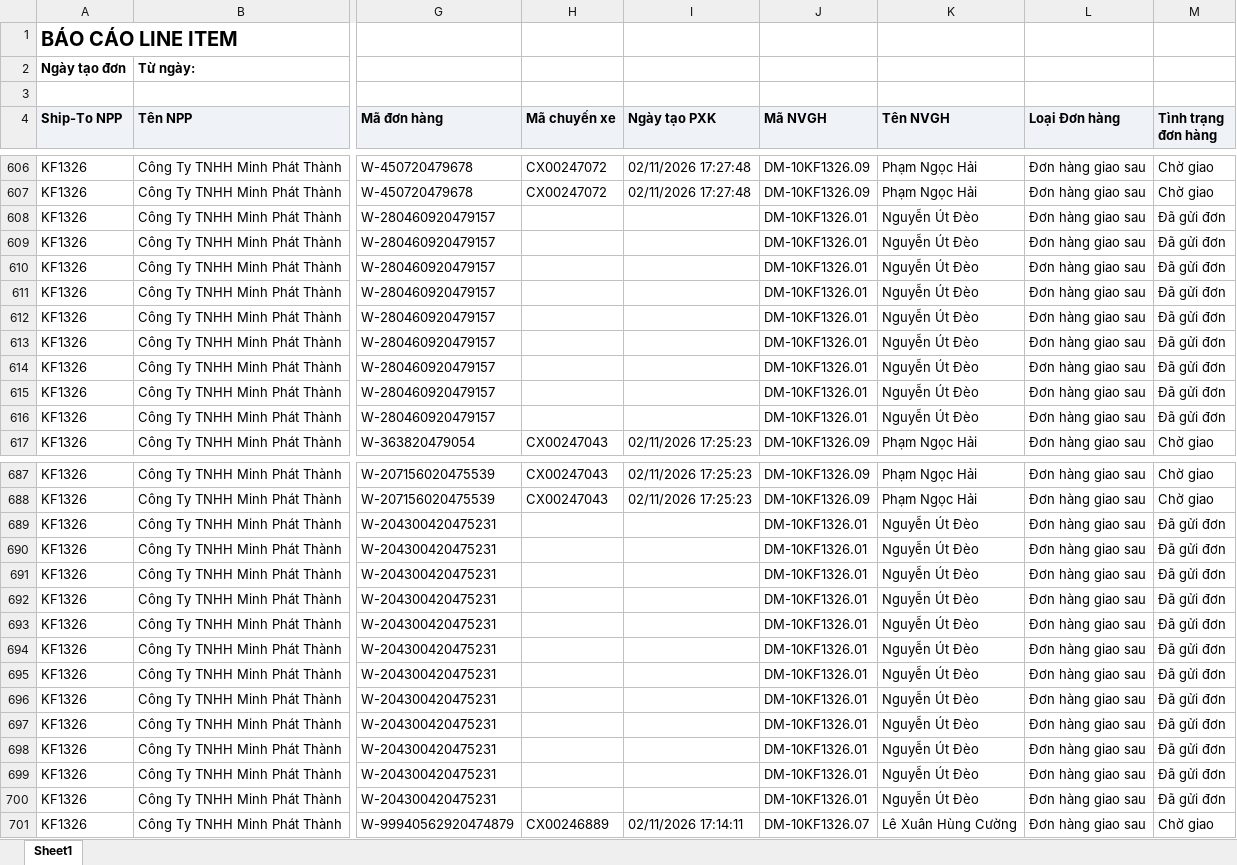
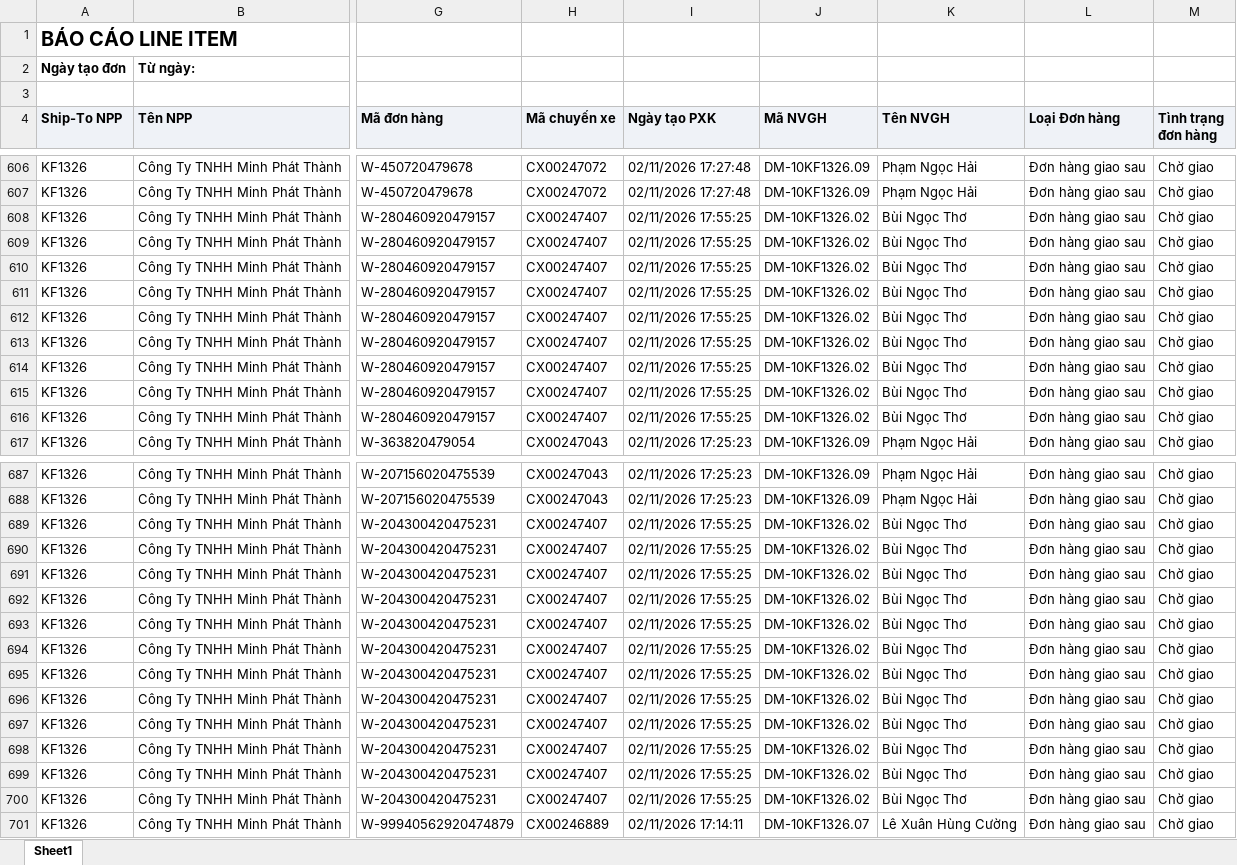
Before and after one commit to Tantt2026/Dashboard-Masan, an Excel workbook: data/Thang11/DanhSachChiTietDonHang.xlsx, sheet Sheet1, drawn as a sheet; only a part is shown, gaps mark what is left out; values as stored, in another font and other column widths than the file's, no borders; the diff covers the shown part only; the diff names each change by its address in the sheet, - before the commit and + after, or states it on an @@ line.

```diff
--- a/data/Thang11/DanhSachChiTietDonHang.xlsx (sheet Sheet1)
+++ b/data/Thang11/DanhSachChiTietDonHang.xlsx (sheet Sheet1)
-H608:H616 (Mã chuyến xe): (empty)
+H608:H616 (Mã chuyến xe): CX00247407
-I608:I616 (Ngày tạo PXK): (empty)
+I608:I616 (Ngày tạo PXK): 02/11/2026 17:55:25
-J608:J616 (Mã NVGH): DM-10KF1326.01
+J608:J616 (Mã NVGH): DM-10KF1326.02
-K608:K616 (Tên NVGH): Nguyễn Út Đèo
+K608:K616 (Tên NVGH): Bùi Ngọc Thơ
-M608:M616 (Tình trạng đơn hàng): Đã gửi đơn
+M608:M616 (Tình trạng đơn hàng): Chờ giao
-H689:H700 (Mã chuyến xe): (empty)
+H689:H700 (Mã chuyến xe): CX00247407
-I689:I700 (Ngày tạo PXK): (empty)
+I689:I700 (Ngày tạo PXK): 02/11/2026 17:55:25
-J689:J700 (Mã NVGH): DM-10KF1326.01
+J689:J700 (Mã NVGH): DM-10KF1326.02
-K689:K700 (Tên NVGH): Nguyễn Út Đèo
+K689:K700 (Tên NVGH): Bùi Ngọc Thơ
-M689:M700 (Tình trạng đơn hàng): Đã gửi đơn
+M689:M700 (Tình trạng đơn hàng): Chờ giao
```
Also changed, not shown: 155 edited cells elsewhere in this sheet, data/Thang11/DANH_SACH_KET_QUA_CUA_HANG_THAM_GIA_CHUONG_TRINH.xlsx, data/Thang11/DanhSachLichViengTham.xlsx, 1 other file.
